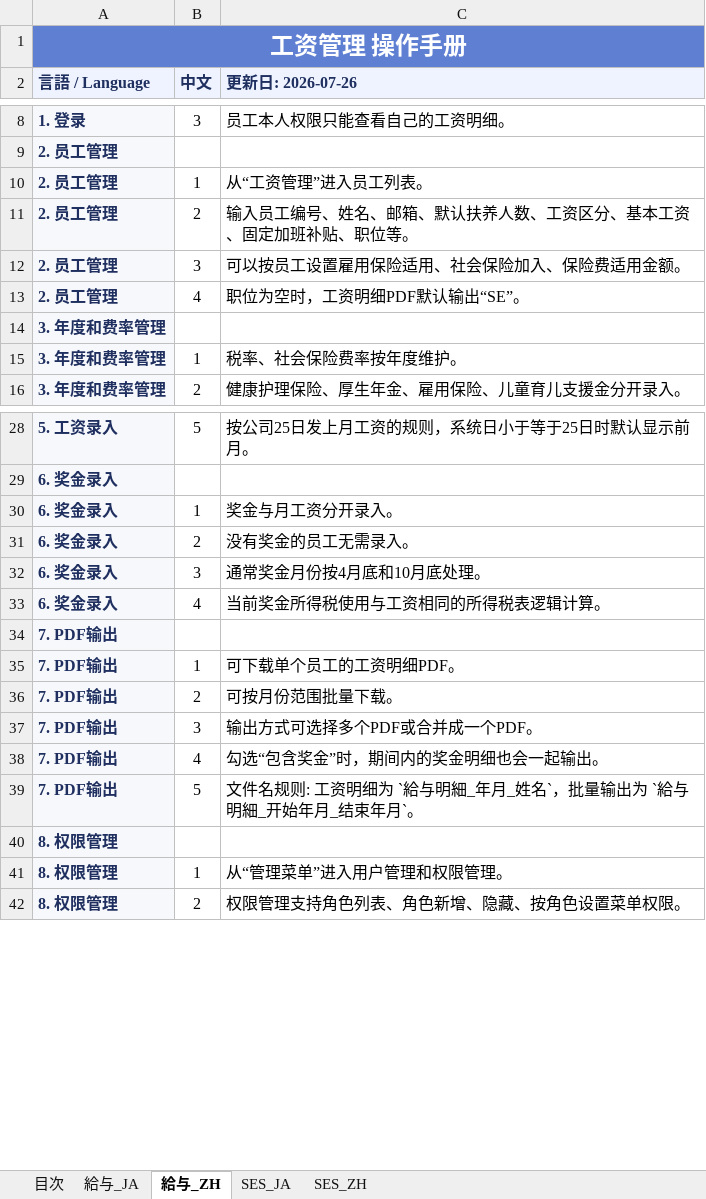
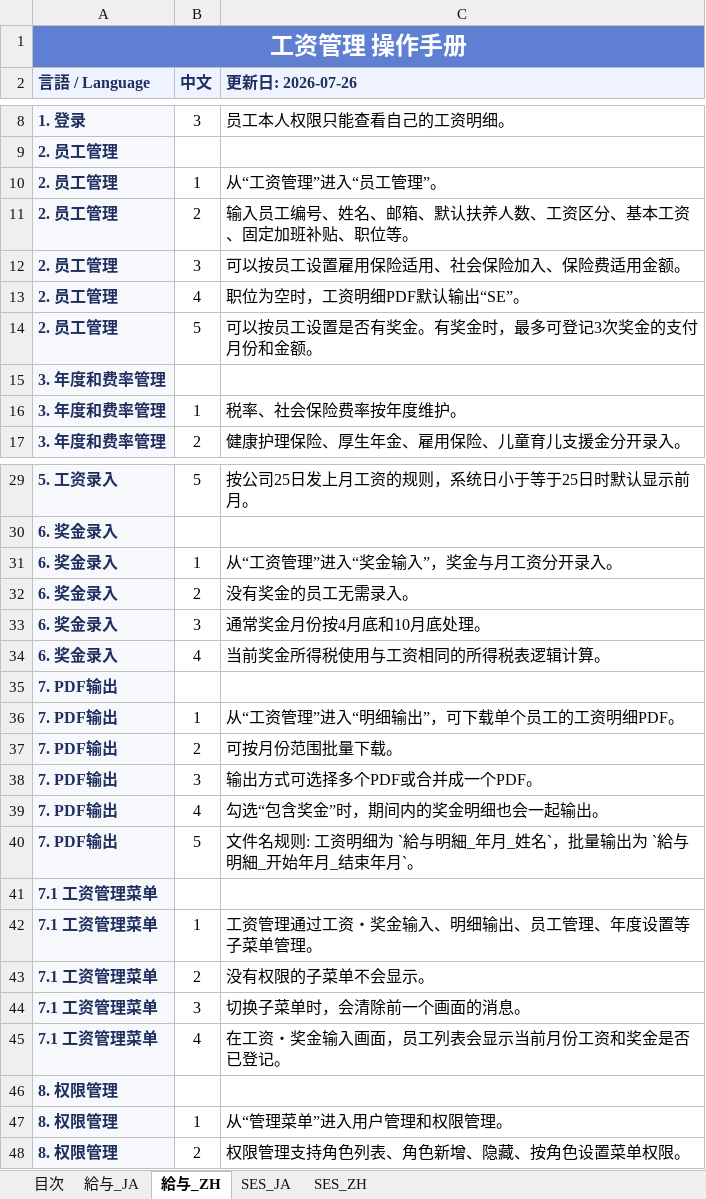
Before and after one commit to xuzw79/payroll-cloud-vue, an Excel workbook: docs/manual_payroll_ses_ja_zh.xlsx, sheet 給与_ZH, drawn as a sheet; only a part is shown, gaps mark what is left out; values as stored, in another font and other column widths than the file's, no borders; addresses are those after the commit; the diff covers the shown part only; the diff names each change by its address in the sheet, - before the commit and + after, or states it on an @@ line.

Commit message:
Refine payroll input menu and bonus settings

```diff
--- a/docs/manual_payroll_ses_ja_zh.xlsx (sheet 給与_ZH)
+++ b/docs/manual_payroll_ses_ja_zh.xlsx (sheet 給与_ZH)
-C10 (更新日: 2026-07-26): 从“工资管理”进入员工列表。
+C10 (更新日: 2026-07-26): 从“工资管理”进入“员工管理”。
+row 14: 2. 员工管理 | 5 | 可以按员工设置是否有奖金。有奖金时，最多可登记3次奖金的支付月份和金额。
-C31 (更新日: 2026-07-26): 奖金与月工资分开录入。
+C31 (更新日: 2026-07-26): 从“工资管理”进入“奖金输入”，奖金与月工资分开录入。
-C36 (更新日: 2026-07-26): 可下载单个员工的工资明细PDF。
+C36 (更新日: 2026-07-26): 从“工资管理”进入“明细输出”，可下载单个员工的工资明细PDF。
+row 41: 7.1 工资管理菜单
+row 42: 7.1 工资管理菜单 | 1 | 工资管理通过工资・奖金输入、明细输出、员工管理、年度设置等子菜单管理。
+row 43: 7.1 工资管理菜单 | 2 | 没有权限的子菜单不会显示。
+row 44: 7.1 工资管理菜单 | 3 | 切换子菜单时，会清除前一个画面的消息。
+row 45: 7.1 工资管理菜单 | 4 | 在工资・奖金输入画面，员工列表会显示当前月份工资和奖金是否已登记。
```
Also changed, not shown: 1 edited cell elsewhere in this sheet, sheet 給与_JA, 8 other files.
